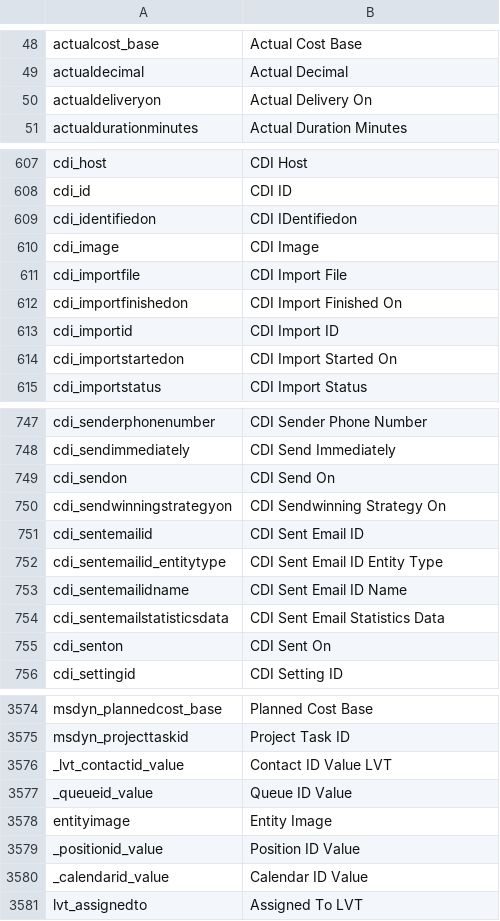
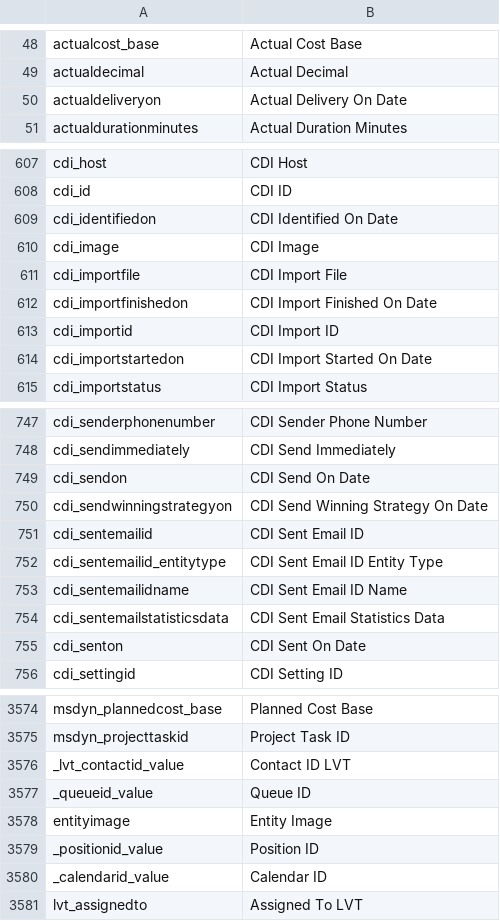
Before and after one commit to preston-reynolds/M-aids, a CSV file: Dynamics 365 Column Renaming.csv, drawn as a sheet; only a part is shown, gaps mark what is left out; the diff covers the shown part only; the diff names each change by its address in the sheet, - before the commit and + after, or states it on an @@ line.

```diff
--- a/Dynamics 365 Column Renaming.csv
+++ b/Dynamics 365 Column Renaming.csv
-B50: Actual Delivery On
+B50: Actual Delivery On Date
-B609: CDI IDentifiedon
+B609: CDI Identified On Date
-B612: CDI Import Finished On
+B612: CDI Import Finished On Date
-B614: CDI Import Started On
+B614: CDI Import Started On Date
-B749: CDI Send On
+B749: CDI Send On Date
-B750: CDI Sendwinning Strategy On
+B750: CDI Send Winning Strategy On Date
-B755: CDI Sent On
+B755: CDI Sent On Date
-B3576: Contact ID Value LVT
+B3576: Contact ID LVT
-B3577: Queue ID Value
+B3577: Queue ID
-B3579: Position ID Value
+B3579: Position ID
-B3580: Calendar ID Value
+B3580: Calendar ID
```
Also changed, not shown: 86 edited cells elsewhere in this file.
